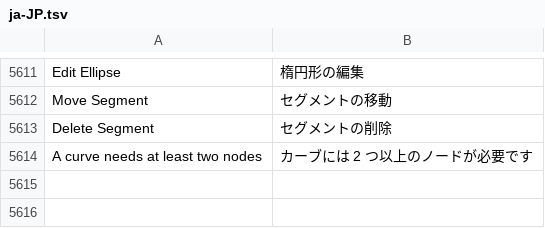
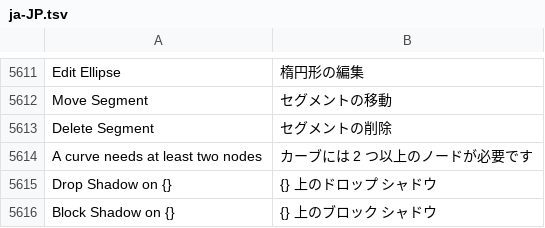
Before and after one commit to toim22/AnyVector, a TSV file: crates/anyvector/assets/i18n/ja-JP.tsv, drawn as a sheet; only a part is shown, gaps mark what is left out; the diff names each change by its address in the sheet, - before the commit and + after, or states it on an @@ line.

Commit message:
Alt+click selects behind, shadows pickable with their bar, Break Apart splits shadows (#139, #106, #105)
- Alt+click walks down the stack of objects under the pointer and wraps
  to the top; Shift+Alt adds the next one. Alt+drag on empty space still
  draws a marquee.
- Drop and block shadows can be clicked: the object is selected, the
  property bar and status bar show that shadow, and Delete removes only
  the shadow.
- Break Apart on a shadowed object turns a drop or inner shadow into a
  bitmap and a block shadow into a curve, placed behind (or in front for
  an inner shadow); the next Break Apart splits the geometry.

```diff
--- a/crates/anyvector/assets/i18n/ja-JP.tsv
+++ b/crates/anyvector/assets/i18n/ja-JP.tsv
+row 5615: Drop Shadow on {} | {} 上のドロップ シャドウ
+row 5616: Block Shadow on {} | {} 上のブロック シャドウ
```
Also changed, not shown: crates/anyvector/assets/i18n/cs-CZ.tsv, crates/anyvector/assets/i18n/de-DE.tsv, 27 other files.
